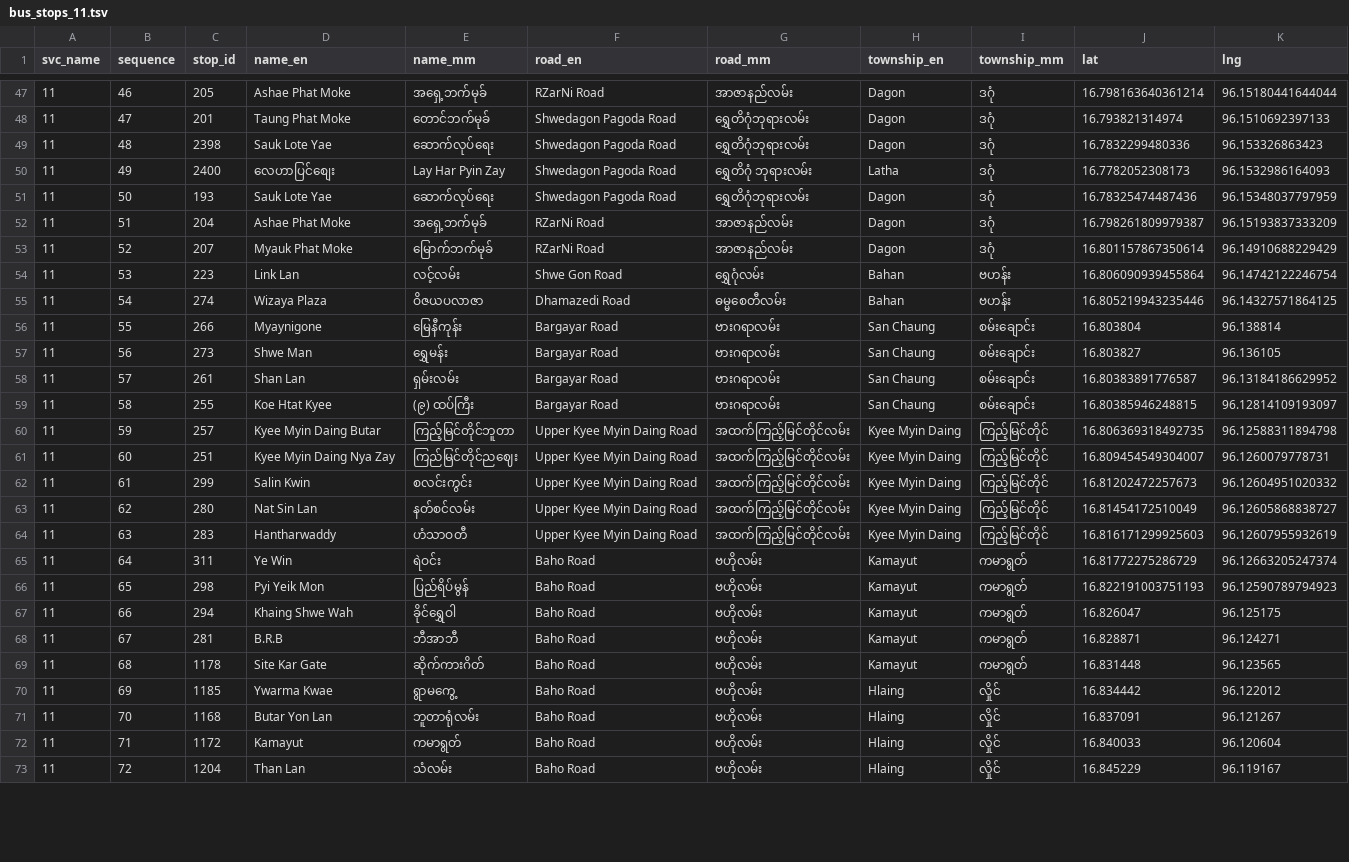
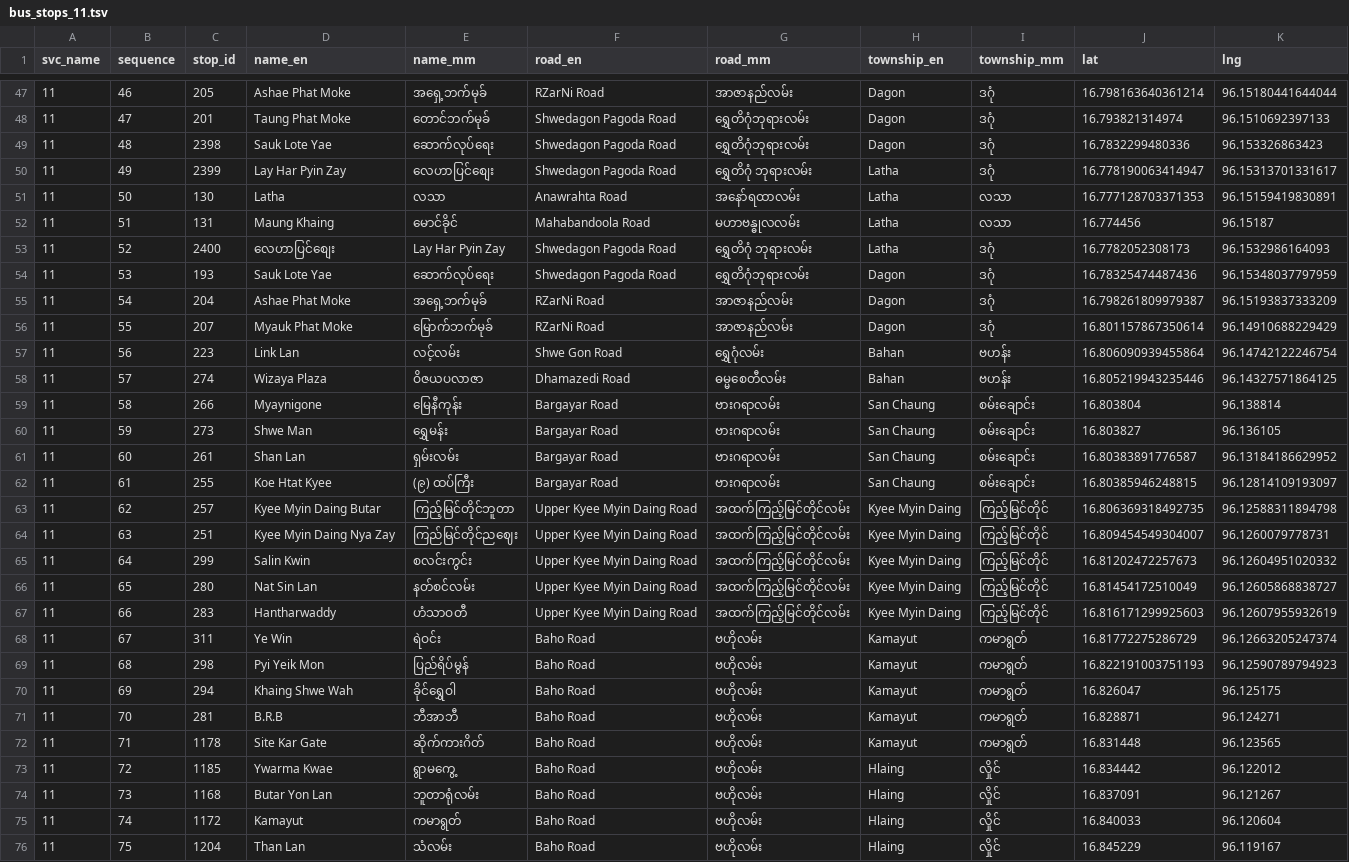
Before and after one commit to thantthet/YBS-Data, a TSV file: stop_sequences/bus_stops_11.tsv, drawn as a sheet; only a part is shown, gaps mark what is left out; addresses are those after the commit; the diff covers the shown part only; the diff names each change by its address in the sheet, - before the commit and + after, or states it on an @@ line.

Commit message:
update bus 11 route

```diff
--- a/stop_sequences/bus_stops_11.tsv
+++ b/stop_sequences/bus_stops_11.tsv
-C50 (stop_id): 2400
+C50 (stop_id): 2399
-D50 (name_en): လေဟာပြင်စျေး
+D50 (name_en): Lay Har Pyin Zay
-E50 (name_mm): Lay Har Pyin Zay
+E50 (name_mm): လေဟာပြင်စျေး
-J50 (lat): 16.7782052308173
+J50 (lat): 16.778190063414947
-K50 (lng): 96.1532986164093
+K50 (lng): 96.15313701331617
+row 51: 11 | 50 | 130 | Latha | လသာ | Anawrahta Road | အနော်ရထာလမ်း | Latha | လသာ | 16.777128703371353 | 96.15159419830891
+row 52: 11 | 51 | 131 | Maung Khaing | မောင်ခိုင် | Mahabandoola Road | မဟာဗန္ဓုလလမ်း | Latha | လသာ | 16.774456 | 96.15187
+row 53: 11 | 52 | 2400 | လေဟာပြင်စျေး | Lay Har Pyin Zay | Shwedagon Pagoda Road | ရွှေတိဂုံ ဘုရားလမ်း | Latha | ဒဂုံ | 16.7782052308173 | 96.1532986164093
-B54 (sequence): 50
+B54 (sequence): 53
-B55 (sequence): 51
+B55 (sequence): 54
-B56 (sequence): 52
+B56 (sequence): 55
-B57 (sequence): 53
+B57 (sequence): 56
-B58 (sequence): 54
+B58 (sequence): 57
-B59 (sequence): 55
+B59 (sequence): 58
-B60 (sequence): 56
+B60 (sequence): 59
-B61 (sequence): 57
+B61 (sequence): 60
-B62 (sequence): 58
+B62 (sequence): 61
-B63 (sequence): 59
+B63 (sequence): 62
-B64 (sequence): 60
+B64 (sequence): 63
-B65 (sequence): 61
+B65 (sequence): 64
-B66 (sequence): 62
+B66 (sequence): 65
-B67 (sequence): 63
+B67 (sequence): 66
-B68 (sequence): 64
+B68 (sequence): 67
-B69 (sequence): 65
+B69 (sequence): 68
-B70 (sequence): 66
+B70 (sequence): 69
-B71 (sequence): 67
+B71 (sequence): 70
-B72 (sequence): 68
+B72 (sequence): 71
-B73 (sequence): 69
+B73 (sequence): 72
-B74 (sequence): 70
+B74 (sequence): 73
-B75 (sequence): 71
+B75 (sequence): 74
-B76 (sequence): 72
+B76 (sequence): 75
```
Also changed, not shown: 23 edited cells elsewhere in this file.
